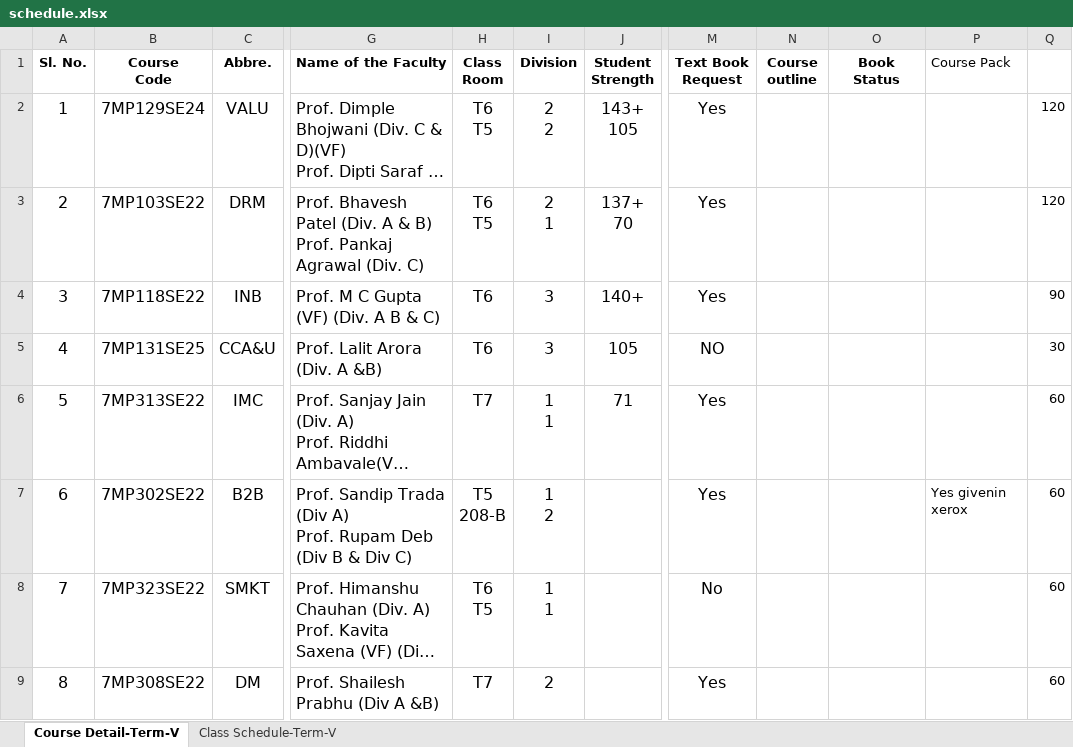
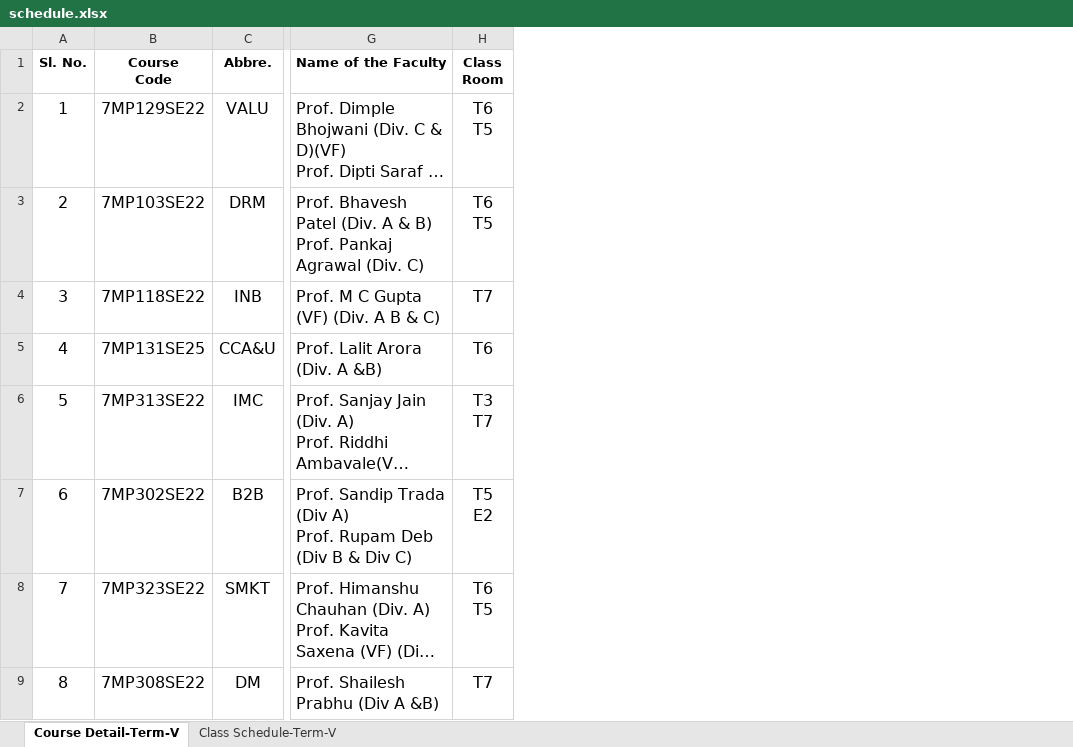
Before and after one commit to visheshkanoongo22/timetable-app, an Excel workbook: schedule.xlsx, sheet Course Detail-Term-V, drawn as a sheet; only a part is shown, gaps mark what is left out; long unchanged cells end in …; values as stored, in another font and other column widths than the file's, no borders; ↵ is a line break in a cell; the diff covers the shown part only; the diff names each change by its address in the sheet, - before the commit and + after, or states it on an @@ line.

```diff
--- a/schedule.xlsx (sheet Course Detail-Term-V)
+++ b/schedule.xlsx (sheet Course Detail-Term-V)
@@ column I (Division) hidden, rows 2-9: 2 ↵ 2 | 2 ↵ 1 | 3 | 3 | 1 ↵ 1 | 1 ↵ 2 | 1 ↵ 1 | 2 @@
@@ column J (Student Strength) hidden, rows 2-6: 143+ ↵ 105 | 137+ ↵ 70 | 140+ | 105 | 71 @@
-column M (Text Book Request), rows 2-9: Yes | Yes | Yes | NO | Yes | Yes | No | Yes
-column N (Course outline), empty
-column O (Book Status), empty
-column P (Course Pack), row 7: Yes givenin xerox
-column Q, rows 2-9: 120 | 120 | 90 | 30 | 60 | 60 | 60 | 60
-B2 (Course Code): 7MP129SE24
+B2 (Course Code): 7MP129SE22
-H4 (Class Room): T6
+H4 (Class Room): T7
-H6 (Class Room): T7
+H6 (Class Room): T3 ↵ T7
-H7 (Class Room): T5 ↵ 208-B
+H7 (Class Room): T5 ↵ E2
```
Also changed, not shown: 3 edited cells elsewhere in this sheet, sheet Class Schedule-Term-V, formulas that keep their value.
